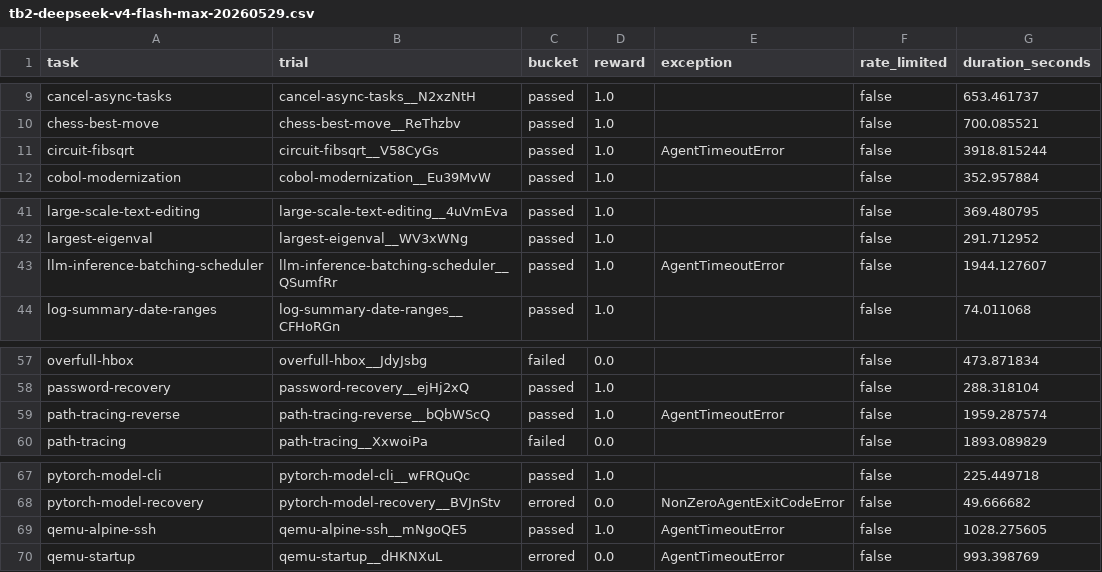
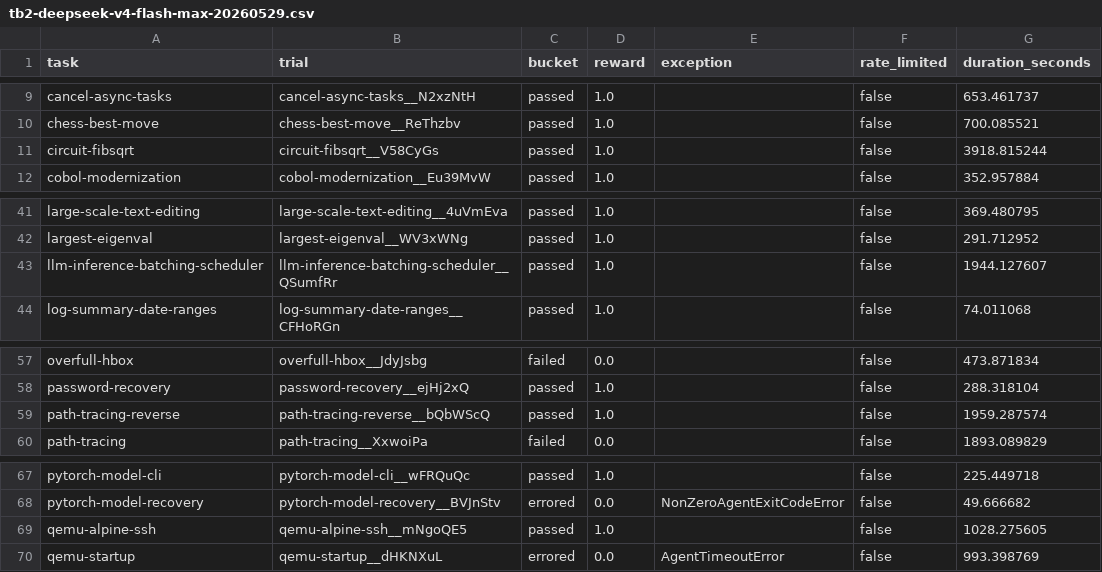
Before and after one commit to Fullstop000/ignis, a CSV file: benchmarks/terminal-bench/history/tb2-deepseek-v4-flash-max-20260529.csv, drawn as a sheet; only a part is shown, gaps mark what is left out; the diff names each change by its address in the sheet, - before the commit and + after, or states it on an @@ line.

Commit message:
feat(benchmarks): fold quota & unknown into errored sub-types
The bucket axis is now narrow on purpose: passed / failed / errored.
The 'why a trial is errored' lives in the Exception column, not in a
separate top-level bucket.

- aggregate_results.py + generate_report.py: classify() collapsed to
  three buckets. The exception_label fan-out now stamps RateLimited
  for rate-limit-only rows and Unknown for missing-reward-with-no-
  other-marker rows (previously their own buckets).
- generate_report.py: drops the dead 'quota' bar segment, sort key,
  and CSS classes.
- RESULTS.md: column docs rewritten to describe the new taxonomy
  explicitly (passed / failed / errored + the exception sub-types).
- Both history CSVs re-aggregated. Headline counts are identical
  (neither baseline had quota or unknown trials) — this is a shape
  fix, not a number fix. Future runs that *do* hit rate-limit or end
  without a reward will now land in errored with the right Exception
  tag.

```diff
--- a/benchmarks/terminal-bench/history/tb2-deepseek-v4-flash-max-20260529.csv
+++ b/benchmarks/terminal-bench/history/tb2-deepseek-v4-flash-max-20260529.csv
-E11 (exception): AgentTimeoutError
+E11 (exception): (empty)
-E43 (exception): AgentTimeoutError
+E43 (exception): (empty)
-E59 (exception): AgentTimeoutError
+E59 (exception): (empty)
-E69 (exception): AgentTimeoutError
+E69 (exception): (empty)
```
Also changed, not shown: benchmarks/terminal-bench/history/tb21-minimax-m3-20260602.csv, 3 other files.
